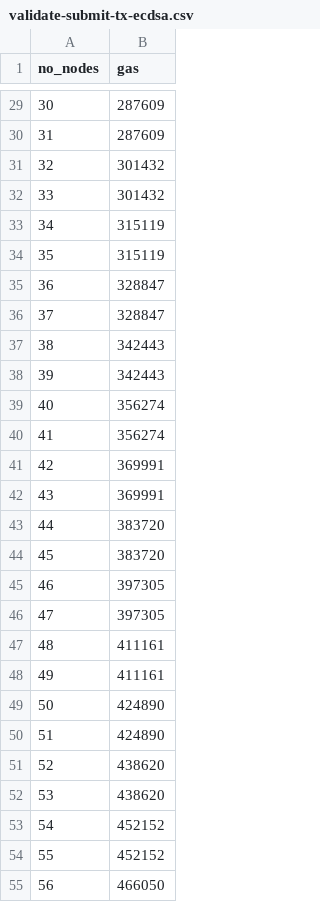
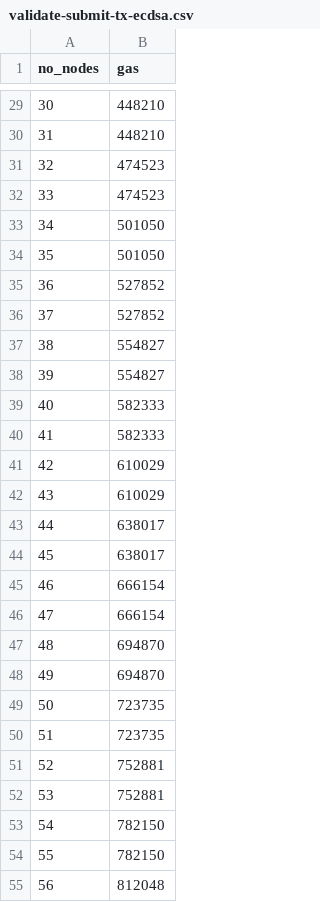
Before and after one commit to pantos-io/research-ioporacle, a CSV file: ioporaclecontracts/data/validate-submit-tx-ecdsa.csv, drawn as a sheet; only a part is shown, gaps mark what is left out; the diff covers the shown part only.

```diff
--- a/ioporaclecontracts/data/validate-submit-tx-ecdsa.csv
+++ b/ioporaclecontracts/data/validate-submit-tx-ecdsa.csv
@@ -29,27 +29,27 @@ no_nodes,gas
-30,287609
-31,287609
-32,301432
-33,301432
-34,315119
-35,315119
-36,328847
-37,328847
-38,342443
-39,342443
-40,356274
-41,356274
-42,369991
-43,369991
-44,383720
-45,383720
-46,397305
-47,397305
-48,411161
-49,411161
-50,424890
-51,424890
-52,438620
-53,438620
-54,452152
-55,452152
-56,466050
+30,448210
+31,448210
+32,474523
+33,474523
+34,501050
+35,501050
+36,527852
+37,527852
+38,554827
+39,554827
+40,582333
+41,582333
+42,610029
+43,610029
+44,638017
+45,638017
+46,666154
+47,666154
+48,694870
+49,694870
+50,723735
+51,723735
+52,752881
+53,752881
+54,782150
+55,782150
+56,812048
```
Also changed, not shown: 34 edited cells elsewhere in this file, 3 other files.
